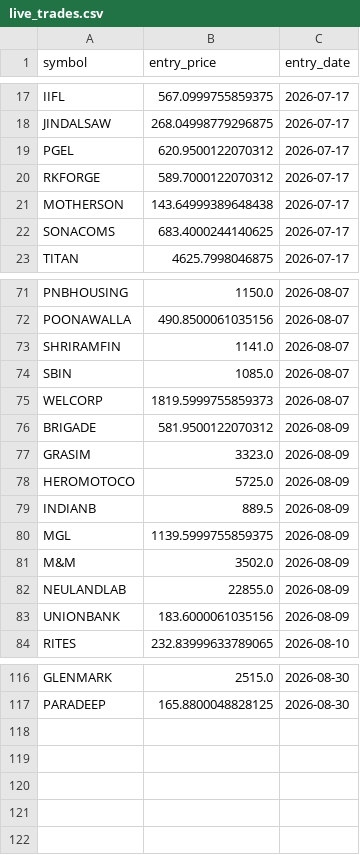
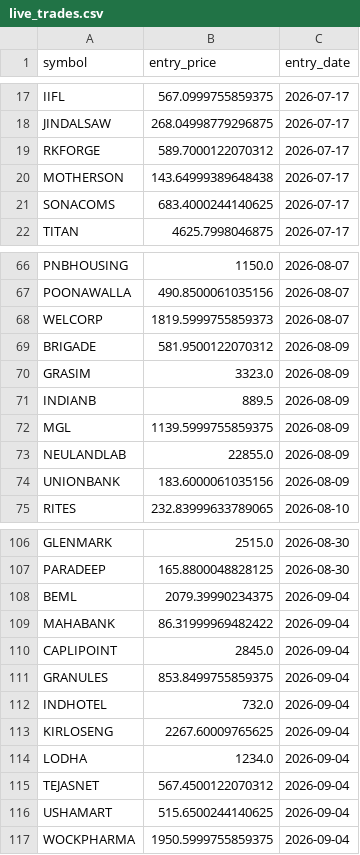
Before and after one commit to ppparthpatel49/Multitimeframestock1, a CSV file: live_trades.csv, drawn as a sheet; only a part is shown, gaps mark what is left out; the diff covers the shown part only.

```diff
--- a/live_trades.csv
+++ b/live_trades.csv
@@ -18,3 +18,2 @@ IIFL,567.0999755859375,2026-07-17
 JINDALSAW,268.04998779296875,2026-07-17
-PGEL,620.9500122070312,2026-07-17
 RKFORGE,589.7000122070312,2026-07-17
@@ -72,4 +67,2 @@ PNBHOUSING,1150.0,2026-08-07
 POONAWALLA,490.8500061035156,2026-08-07
-SHRIRAMFIN,1141.0,2026-08-07
-SBIN,1085.0,2026-08-07
 WELCORP,1819.5999755859373,2026-08-07
@@ -77,6 +70,4 @@ BRIGADE,581.9500122070312,2026-08-09
 GRASIM,3323.0,2026-08-09
-HEROMOTOCO,5725.0,2026-08-09
 INDIANB,889.5,2026-08-09
 MGL,1139.5999755859375,2026-08-09
-M&M,3502.0,2026-08-09
 NEULANDLAB,22855.0,2026-08-09
@@ -117 +107,11 @@ GLENMARK,2515.0,2026-08-30
 PARADEEP,165.8800048828125,2026-08-30
+BEML,2079.39990234375,2026-09-04
+MAHABANK,86.31999969482422,2026-09-04
+CAPLIPOINT,2845.0,2026-09-04
+GRANULES,853.8499755859375,2026-09-04
+INDHOTEL,732.0,2026-09-04
+KIRLOSENG,2267.60009765625,2026-09-04
+LODHA,1234.0,2026-09-04
+TEJASNET,567.4500122070312,2026-09-04
+USHAMART,515.6500244140625,2026-09-04
+WOCKPHARMA,1950.5999755859375,2026-09-04
```
Also changed, not shown: 5 removed rows elsewhere in this file, trade_journal.csv.
